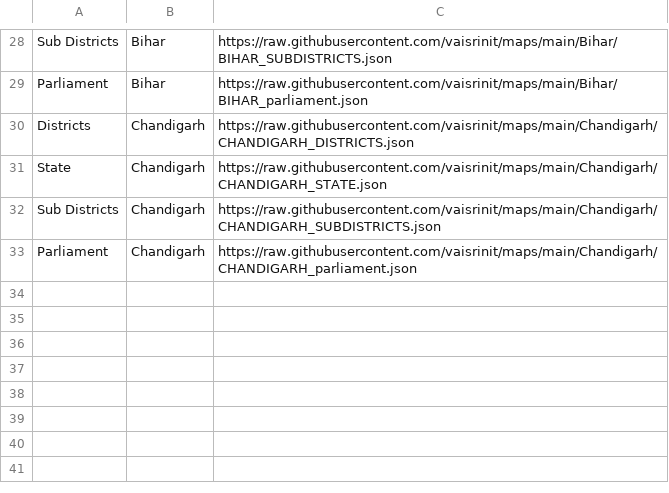
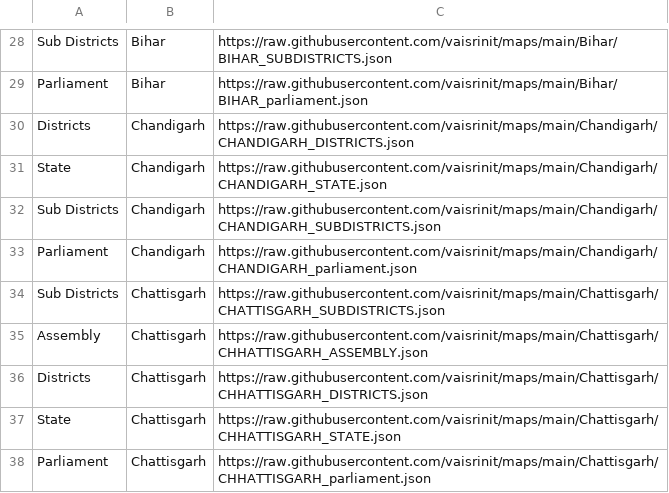
Before and after one commit to vaisrinit/maps, a CSV file: maps_link.csv, drawn as a sheet; only a part is shown, gaps mark what is left out.

```diff
--- a/maps_link.csv
+++ b/maps_link.csv
@@ -33 +33,6 @@ Sub Districts,Chandigarh,https://raw.githubusercontent.com/vaisrinit/maps/main/C
 Parliament,Chandigarh,https://raw.githubusercontent.com/vaisrinit/maps/main/Chandigarh/CHANDIGARH_parliament.json
+Sub Districts,Chattisgarh,https://raw.githubusercontent.com/vaisrinit/maps/main/Chattisgarh/CHATTISGARH_SUBDISTRICTS.json
+Assembly ,Chattisgarh,https://raw.githubusercontent.com/vaisrinit/maps/main/Chattisgarh/CHHATTISGARH_ASSEMBLY.json
+Districts ,Chattisgarh,https://raw.githubusercontent.com/vaisrinit/maps/main/Chattisgarh/CHHATTISGARH_DISTRICTS.json
+State,Chattisgarh,https://raw.githubusercontent.com/vaisrinit/maps/main/Chattisgarh/CHHATTISGARH_STATE.json
+Parliament,Chattisgarh,https://raw.githubusercontent.com/vaisrinit/maps/main/Chattisgarh/CHHATTISGARH_parliament.json
```
Also changed, not shown: 3 other files.
